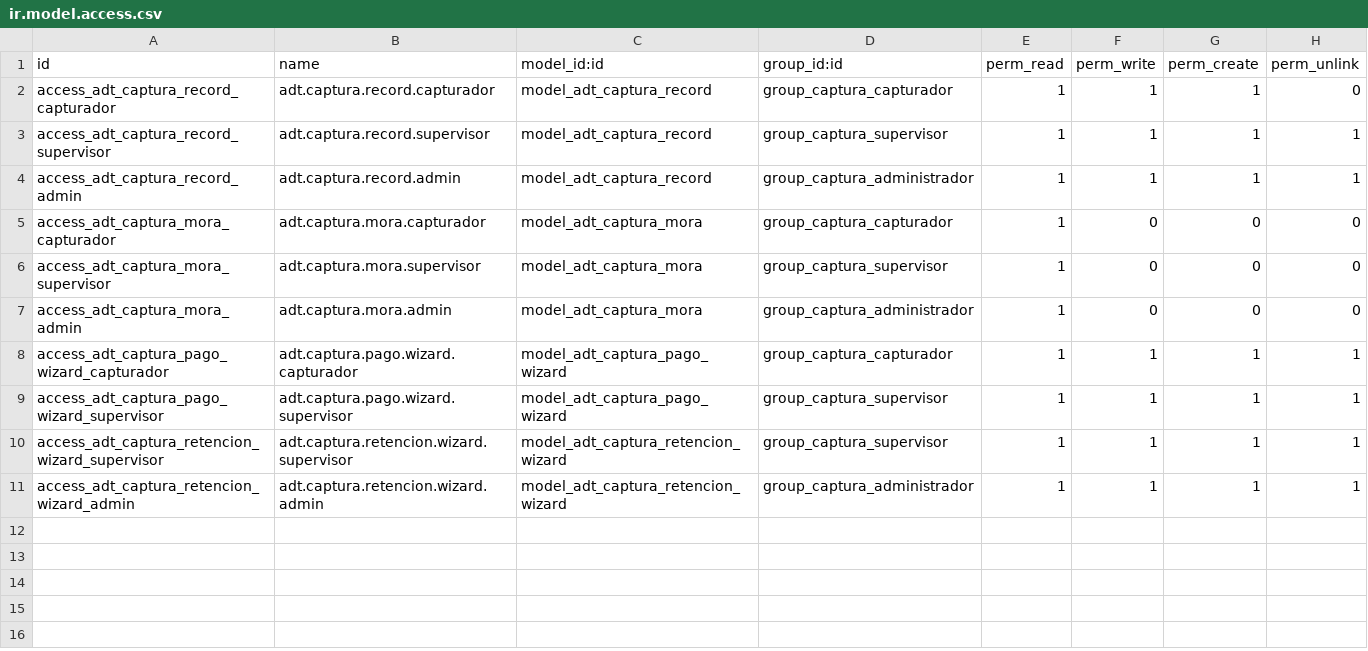
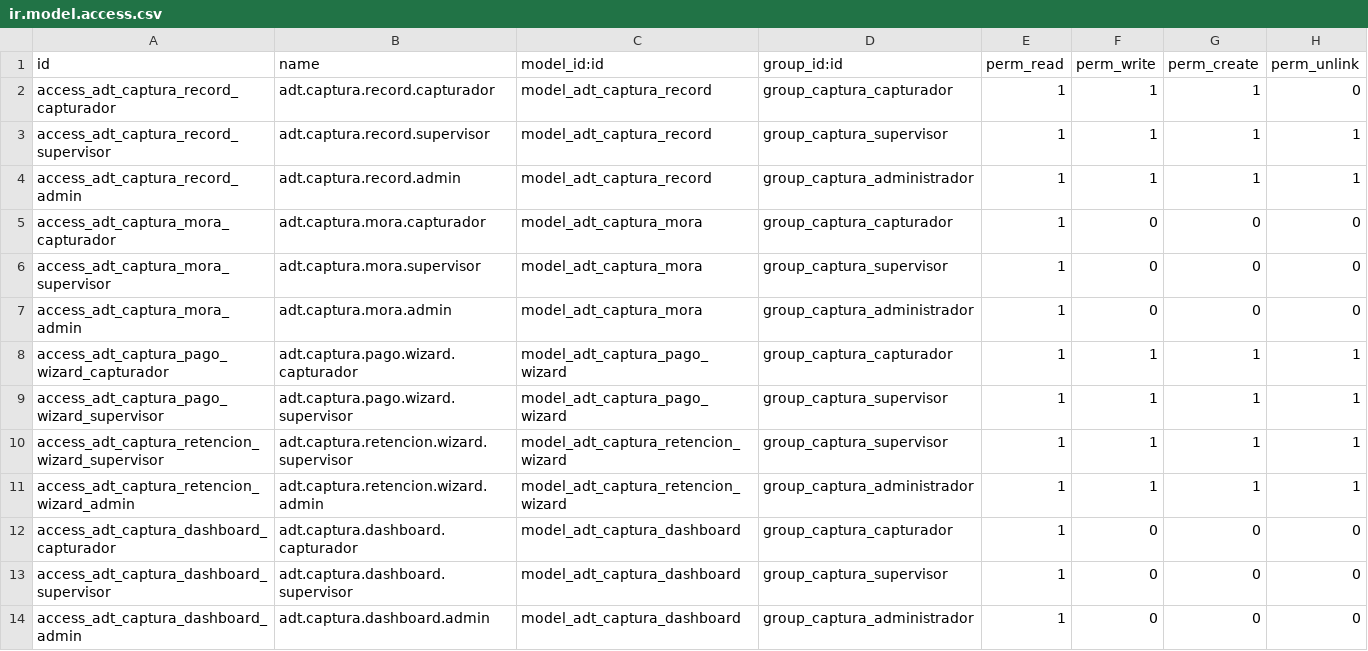
Before and after one commit to ADTdelivery/addons, a CSV file: adt_captura/security/ir.model.access.csv, drawn as a sheet.

```diff
--- a/adt_captura/security/ir.model.access.csv
+++ b/adt_captura/security/ir.model.access.csv
@@ -11 +11,4 @@ access_adt_captura_retencion_wizard_supervisor,adt.captura.retencion.wizard.supe
 access_adt_captura_retencion_wizard_admin,adt.captura.retencion.wizard.admin,model_adt_captura_retencion_wizard,group_captura_administrador,1,1,1,1
+access_adt_captura_dashboard_capturador,adt.captura.dashboard.capturador,model_adt_captura_dashboard,group_captura_capturador,1,0,0,0
+access_adt_captura_dashboard_supervisor,adt.captura.dashboard.supervisor,model_adt_captura_dashboard,group_captura_supervisor,1,0,0,0
+access_adt_captura_dashboard_admin,adt.captura.dashboard.admin,model_adt_captura_dashboard,group_captura_administrador,1,0,0,0
```
Also changed, not shown: 10 other files.
